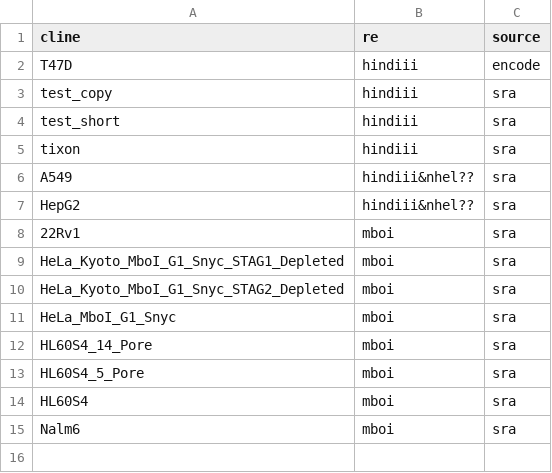
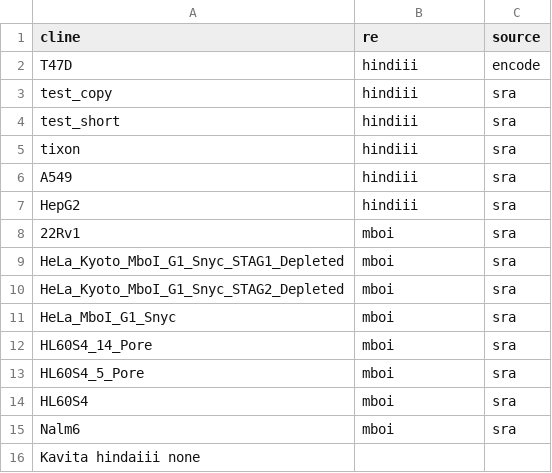
Before and after one commit to joreynajr/HiCnv, a TSV file: config/samplesheet.tsv, drawn as a sheet.

```diff
--- a/config/samplesheet.tsv
+++ b/config/samplesheet.tsv
@@ -5,4 +5,4 @@ test_short	hindiii	sra
 tixon	hindiii	sra
-A549	hindiii&nhel??	sra
-HepG2	hindiii&nhel??	sra
+A549	hindiii	sra
+HepG2	hindiii	sra
 22Rv1	mboi	sra
@@ -15 +15,2 @@ HL60S4	mboi	sra
 Nalm6	mboi	sra
+Kavita  hindaiii    none
```
Also changed, not shown: 5 other files.
